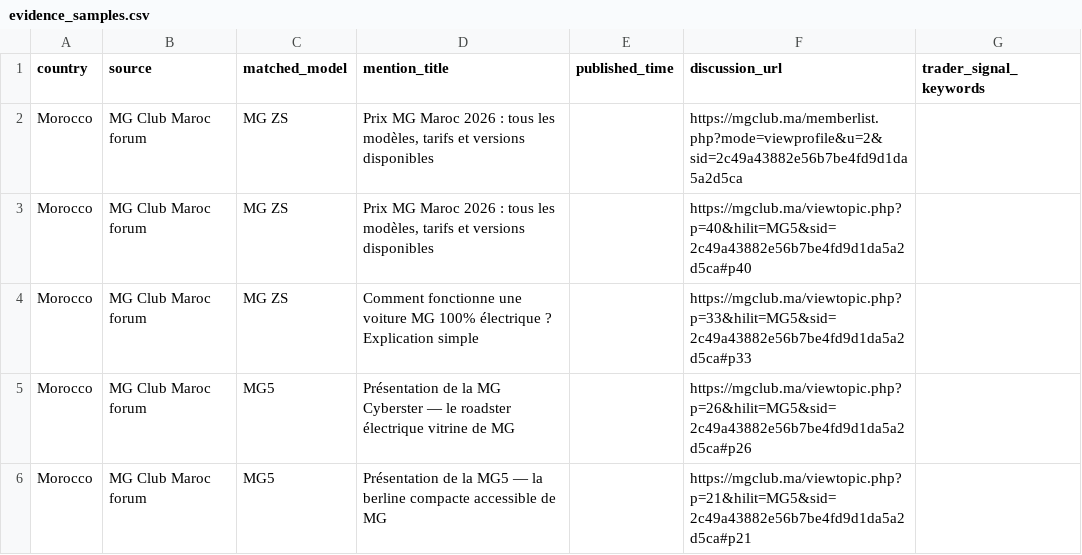
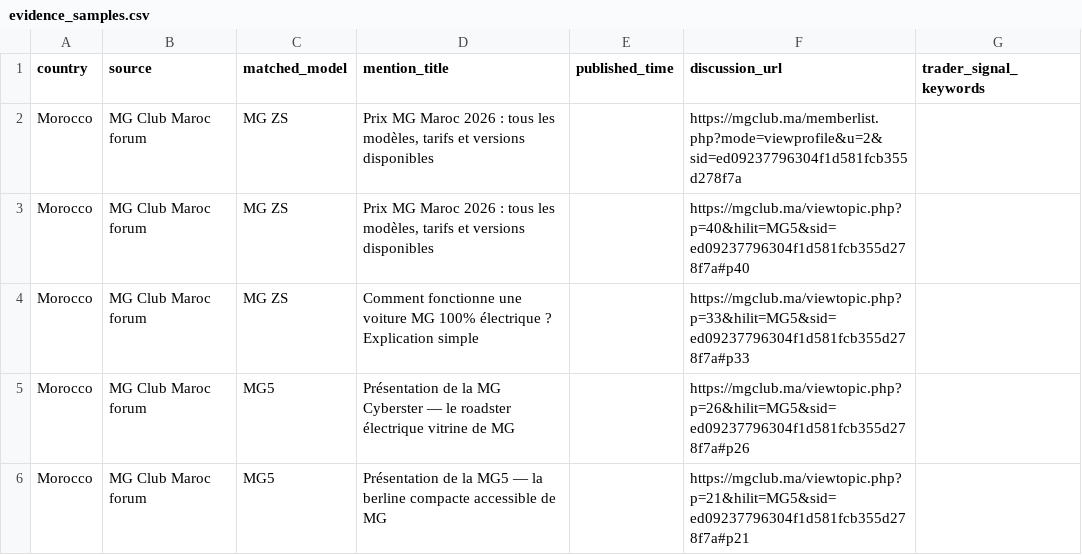
Before and after one commit to DTBknight/car-export-radar, a CSV file: data/latest/evidence_samples.csv, drawn as a sheet.

```diff
--- a/data/latest/evidence_samples.csv
+++ b/data/latest/evidence_samples.csv
@@ -1,6 +1,6 @@
 country,source,matched_model,mention_title,published_time,discussion_url,trader_signal_keywords
-Morocco,MG Club Maroc forum,MG ZS,"Prix MG Maroc 2026 : tous les modèles, tarifs et versions disponibles",,https://mgclub.ma/memberlist.php?mode=viewprofile&u=2&sid=2c49a43882e56b7be4fd9d1da5a2d5ca,
-Morocco,MG Club Maroc forum,MG ZS,"Prix MG Maroc 2026 : tous les modèles, tarifs et versions disponibles",,https://mgclub.ma/viewtopic.php?p=40&hilit=MG5&sid=2c49a43882e56b7be4fd9d1da5a2d5ca#p40,
-Morocco,MG Club Maroc forum,MG ZS,Comment fonctionne une voiture MG 100% électrique ? Explication simple,,https://mgclub.ma/viewtopic.php?p=33&hilit=MG5&sid=2c49a43882e56b7be4fd9d1da5a2d5ca#p33,
-Morocco,MG Club Maroc forum,MG5,Présentation de la MG Cyberster — le roadster électrique vitrine de MG,,https://mgclub.ma/viewtopic.php?p=26&hilit=MG5&sid=2c49a43882e56b7be4fd9d1da5a2d5ca#p26,
-Morocco,MG Club Maroc forum,MG5,Présentation de la MG5 — la berline compacte accessible de MG,,https://mgclub.ma/viewtopic.php?p=21&hilit=MG5&sid=2c49a43882e56b7be4fd9d1da5a2d5ca#p21,
+Morocco,MG Club Maroc forum,MG ZS,"Prix MG Maroc 2026 : tous les modèles, tarifs et versions disponibles",,https://mgclub.ma/memberlist.php?mode=viewprofile&u=2&sid=ed09237796304f1d581fcb355d278f7a,
+Morocco,MG Club Maroc forum,MG ZS,"Prix MG Maroc 2026 : tous les modèles, tarifs et versions disponibles",,https://mgclub.ma/viewtopic.php?p=40&hilit=MG5&sid=ed09237796304f1d581fcb355d278f7a#p40,
+Morocco,MG Club Maroc forum,MG ZS,Comment fonctionne une voiture MG 100% électrique ? Explication simple,,https://mgclub.ma/viewtopic.php?p=33&hilit=MG5&sid=ed09237796304f1d581fcb355d278f7a#p33,
+Morocco,MG Club Maroc forum,MG5,Présentation de la MG Cyberster — le roadster électrique vitrine de MG,,https://mgclub.ma/viewtopic.php?p=26&hilit=MG5&sid=ed09237796304f1d581fcb355d278f7a#p26,
+Morocco,MG Club Maroc forum,MG5,Présentation de la MG5 — la berline compacte accessible de MG,,https://mgclub.ma/viewtopic.php?p=21&hilit=MG5&sid=ed09237796304f1d581fcb355d278f7a#p21,
```
Also changed, not shown: data/latest/cleaned_mentions.csv, data/latest/model_heat_by_market.csv, 2 other files.
